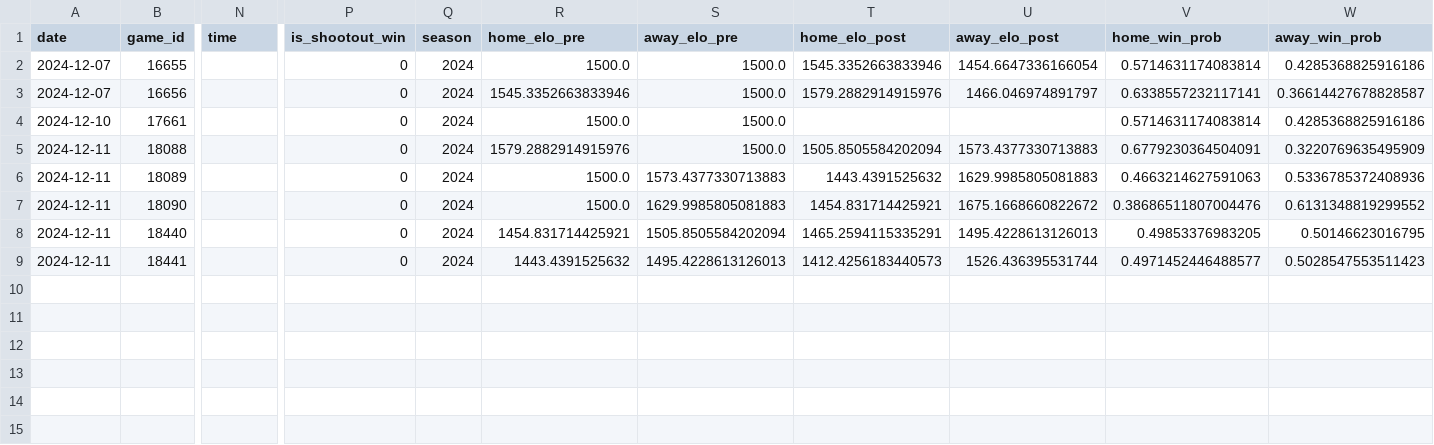
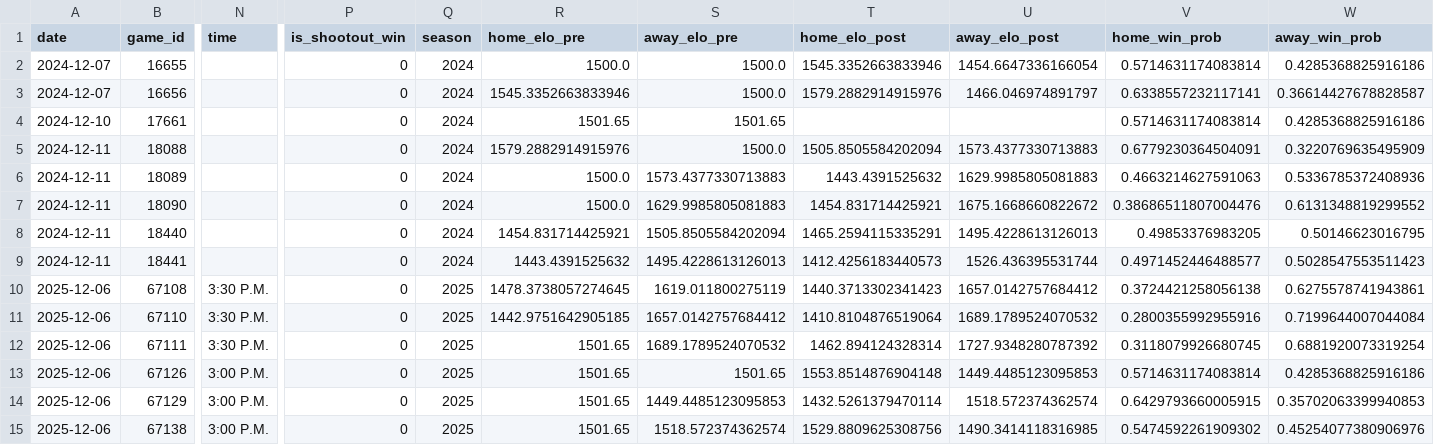
Before and after one commit to bwbensonjr/high-school-sports, a CSV file: results/wrestling-elo-ratings.csv, drawn as a sheet; only a part is shown, gaps mark what is left out; rows hold the shown columns only; the diff names each change by its address in the sheet, - before the commit and + after, or states it on an @@ line.

```diff
--- a/results/wrestling-elo-ratings.csv
+++ b/results/wrestling-elo-ratings.csv
-R4 (home_elo_pre): 1500.0
+R4 (home_elo_pre): 1501.65
-S4 (away_elo_pre): 1500.0
+S4 (away_elo_pre): 1501.65
+row 10: 2025-12-06 | 67108 | 3:30 P.M. | 0 | 2025 | 1478.3738057274645 | 1619.011800275119 | 1440.3713302341423 | 1657.0142757684412 | 0.3724421258056138 | 0.6275578741943861
+row 11: 2025-12-06 | 67110 | 3:30 P.M. | 0 | 2025 | 1442.9751642905185 | 1657.0142757684412 | 1410.8104876519064 | 1689.1789524070532 | 0.2800355992955916 | 0.7199644007044084
+row 12: 2025-12-06 | 67111 | 3:30 P.M. | 0 | 2025 | 1501.65 | 1689.1789524070532 | 1462.894124328314 | 1727.9348280787392 | 0.3118079926680745 | 0.6881920073319254
+row 13: 2025-12-06 | 67126 | 3:00 P.M. | 0 | 2025 | 1501.65 | 1501.65 | 1553.8514876904148 | 1449.4485123095853 | 0.5714631174083814 | 0.4285368825916186
+row 14: 2025-12-06 | 67129 | 3:00 P.M. | 0 | 2025 | 1501.65 | 1449.4485123095853 | 1432.5261379470114 | 1518.572374362574 | 0.6429793660005915 | 0.35702063399940853
+row 15: 2025-12-06 | 67138 | 3:00 P.M. | 0 | 2025 | 1501.65 | 1518.572374362574 | 1529.8809625308756 | 1490.3414118316985 | 0.5474592261909302 | 0.45254077380906976
```
Also changed, not shown: data/boys-hockey-2025.csv, data/girls-hockey-2025.csv, 39 other files.
